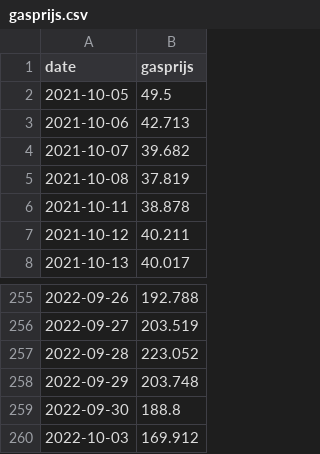
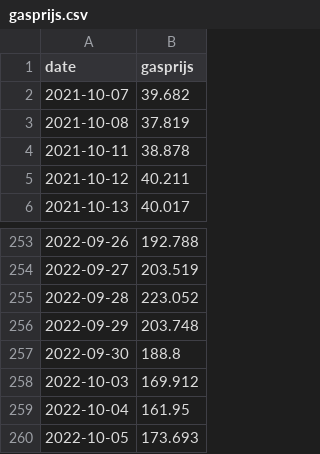
Before and after one commit to destandaard/public-data, a CSV file: data/gasprijs.csv, drawn as a sheet; only a part is shown, gaps mark what is left out; removed rows and columns are numbered as before the commit, all else as after; the diff names each change by its address in the sheet, - before the commit and + after, or states it on an @@ line.

Commit message:
automatic update

```diff
--- a/data/gasprijs.csv
+++ b/data/gasprijs.csv
-row 2: 2021-10-05 | 49.5
-row 3: 2021-10-06 | 42.713
+row 259: 2022-10-04 | 161.95
+row 260: 2022-10-05 | 173.693
```
